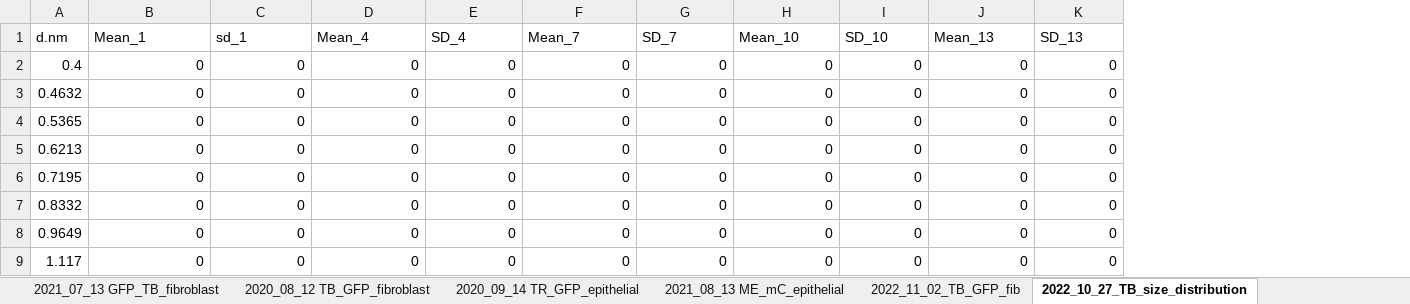
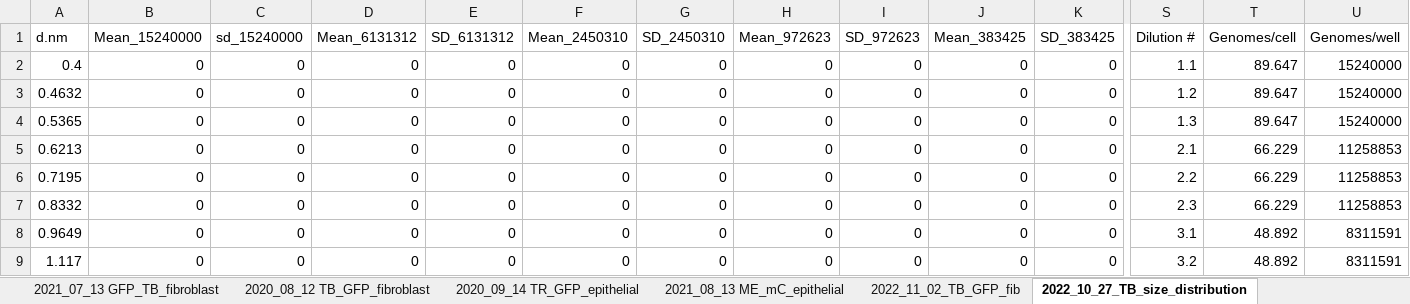
Before and after one commit to Joshua-Miller-161/HCMV_Dose_Infection, an Excel workbook: data/Experimental_data_Ed_Josh.xlsx, sheet 2022_10_27_TB_size_distribution, drawn as a sheet; only a part is shown, gaps mark what is left out; values as stored, in another font and other column widths than the file's, no borders; the diff covers the shown part only; the diff names each change by its address in the sheet, - before the commit and + after, or states it on an @@ line.

Commit message:
Fitted skewnorms to data

```diff
--- a/data/Experimental_data_Ed_Josh.xlsx (sheet 2022_10_27_TB_size_distribution)
+++ b/data/Experimental_data_Ed_Josh.xlsx (sheet 2022_10_27_TB_size_distribution)
+column S (Dilution #), rows 2-9: 1.1 | 1.2 | 1.3 | 2.1 | 2.2 | 2.3 | 3.1 | 3.2
+column T (Genomes/cell), rows 2-9: 89.647 | 89.647 | 89.647 | 66.229 | 66.229 | 66.229 | 48.892 | 48.892
+column U (Genomes/well), rows 2-9: 15240000 | 15240000 | 15240000 | 11258853 | 11258853 | 11258853 | 8311591 | 8311591
-B1: Mean_1
+B1: Mean_15240000
-C1: sd_1
+C1: sd_15240000
-D1: Mean_4
+D1: Mean_6131312
-E1: SD_4
+E1: SD_6131312
-F1: Mean_7
+F1: Mean_2450310
-G1: SD_7
+G1: SD_2450310
-H1: Mean_10
+H1: Mean_972623
-I1: SD_10
+I1: SD_972623
-J1: Mean_13
+J1: Mean_383425
-K1: SD_13
+K1: SD_383425
```
Also changed, not shown: 1 added column and 6 edited cells elsewhere in this sheet, 6 other files.
